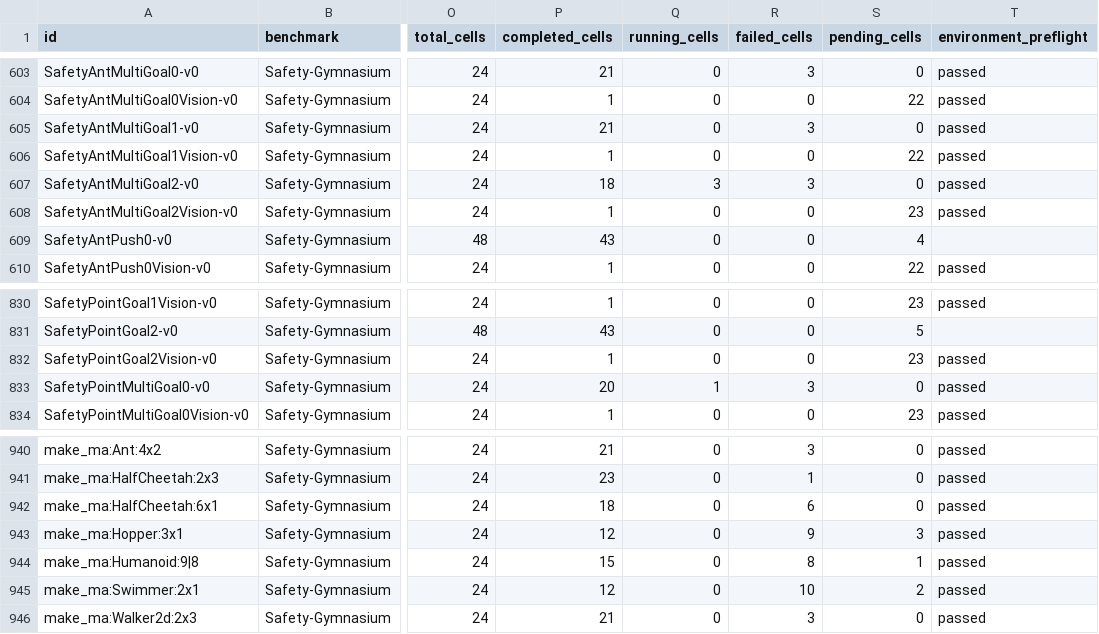
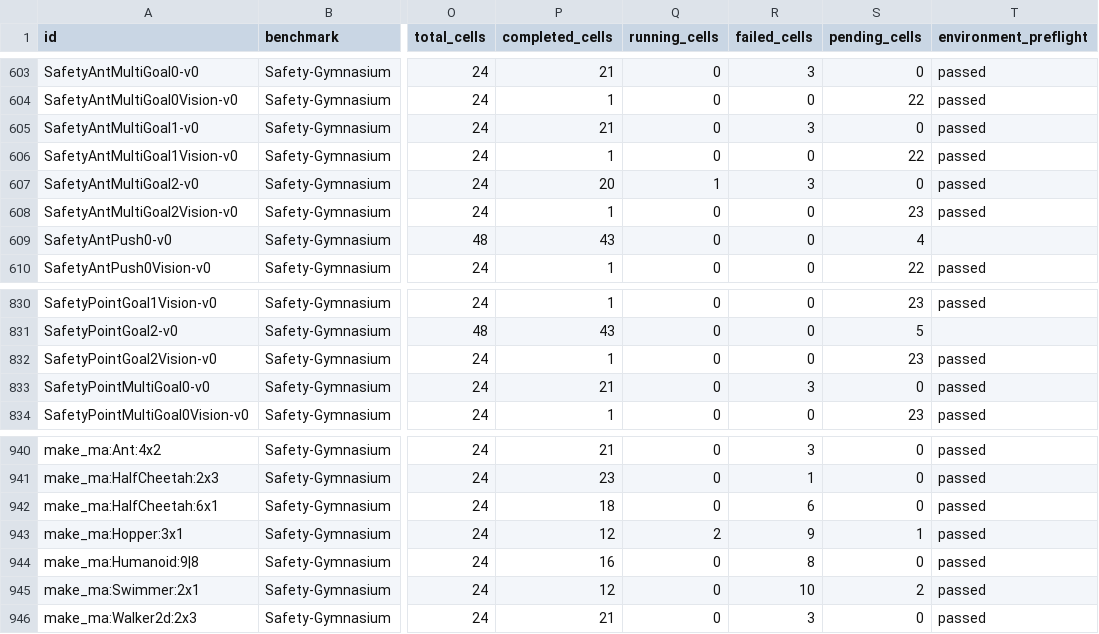
Before and after one commit to asimfish/safeot-dashboard, a CSV file: sotd_all_tasks.csv, drawn as a sheet; only a part is shown, gaps mark what is left out; the diff names each change by its address in the sheet, - before the commit and + after, or states it on an @@ line.

```diff
--- a/sotd_all_tasks.csv
+++ b/sotd_all_tasks.csv
-P607 (completed_cells): 18
+P607 (completed_cells): 20
-Q607 (running_cells): 3
+Q607 (running_cells): 1
-P833 (completed_cells): 20
+P833 (completed_cells): 21
-Q833 (running_cells): 1
+Q833 (running_cells): 0
-Q943 (running_cells): 0
+Q943 (running_cells): 2
-S943 (pending_cells): 3
+S943 (pending_cells): 1
-P944 (completed_cells): 15
+P944 (completed_cells): 16
-S944 (pending_cells): 1
+S944 (pending_cells): 0
```
Also changed, not shown: sotd_full_multi_agent_jobs.csv, 40 other files.
